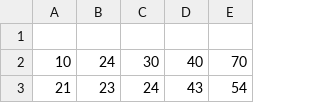
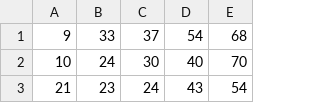
Before and after one commit to markpcs/quina_csv, a CSV file: quina_resultados_crescente.csv, drawn as a sheet; only a part is shown.

Commit message:
Add files via upload

```diff
--- a/quina_resultados_crescente.csv
+++ b/quina_resultados_crescente.csv
@@ -1,2 +1,2 @@
-,,,,
+9,33,37,54,68
 10,24,30,40,70
```
